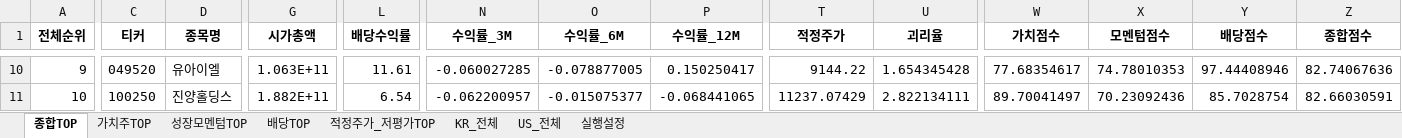
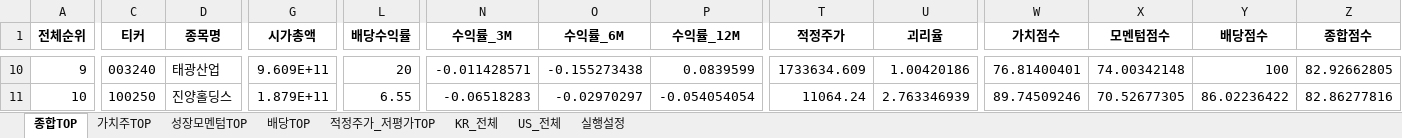
Before and after one commit to cskono1csm/stock-scanner, an Excel workbook: docs/reports/latest.xlsx, sheet 종합TOP, drawn as a sheet; only a part is shown, gaps mark what is left out; values as stored, in another font and other column widths than the file's, no borders; the diff covers the shown part only; the diff names each change by its address in the sheet, - before the commit and + after, or states it on an @@ line.

```diff
--- a/docs/reports/latest.xlsx (sheet 종합TOP)
+++ b/docs/reports/latest.xlsx (sheet 종합TOP)
-C10 (티커): 049520
+C10 (티커): 003240
-D10 (종목명): 유아이엘
+D10 (종목명): 태광산업
-G10 (시가총액): 1.063E+11
+G10 (시가총액): 9.609E+11
-L10 (배당수익률): 11.61
+L10 (배당수익률): 20
-N10 (수익률_3M): -0.060027285
+N10 (수익률_3M): -0.011428571
-O10 (수익률_6M): -0.078877005
+O10 (수익률_6M): -0.155273438
-P10 (수익률_12M): 0.150250417
+P10 (수익률_12M): 0.0839599
-T10 (적정주가): 9144.22
+T10 (적정주가): 1733634.609
-U10 (괴리율): 1.654345428
+U10 (괴리율): 1.00420186
-W10 (가치점수): 77.68354617
+W10 (가치점수): 76.81400401
-X10 (모멘텀점수): 74.78010353
+X10 (모멘텀점수): 74.00342148
-Y10 (배당점수): 97.44408946
+Y10 (배당점수): 100
-Z10 (종합점수): 82.74067636
+Z10 (종합점수): 82.92662805
-G11 (시가총액): 1.882E+11
+G11 (시가총액): 1.879E+11
-L11 (배당수익률): 6.54
+L11 (배당수익률): 6.55
-N11 (수익률_3M): -0.062200957
+N11 (수익률_3M): -0.06518283
-O11 (수익률_6M): -0.015075377
+O11 (수익률_6M): -0.02970297
-P11 (수익률_12M): -0.068441065
+P11 (수익률_12M): -0.054054054
-T11 (적정주가): 11237.07429
+T11 (적정주가): 11064.24
-U11 (괴리율): 2.822134111
+U11 (괴리율): 2.763346939
-W11 (가치점수): 89.70041497
+W11 (가치점수): 89.74509246
-X11 (모멘텀점수): 70.23092436
+X11 (모멘텀점수): 70.52677305
-Y11 (배당점수): 85.7028754
+Y11 (배당점수): 86.02236422
-Z11 (종합점수): 82.66030591
+Z11 (종합점수): 82.86277816
```
Also changed, not shown: 1919 edited cells elsewhere in this sheet, sheet KR_전체, sheet US_전체, sheet 배당TOP, sheet 적정주가_저평가TOP, sheet 가치주TOP, sheet 성장모멘텀TOP, 1 more sheet, 1 other file.
